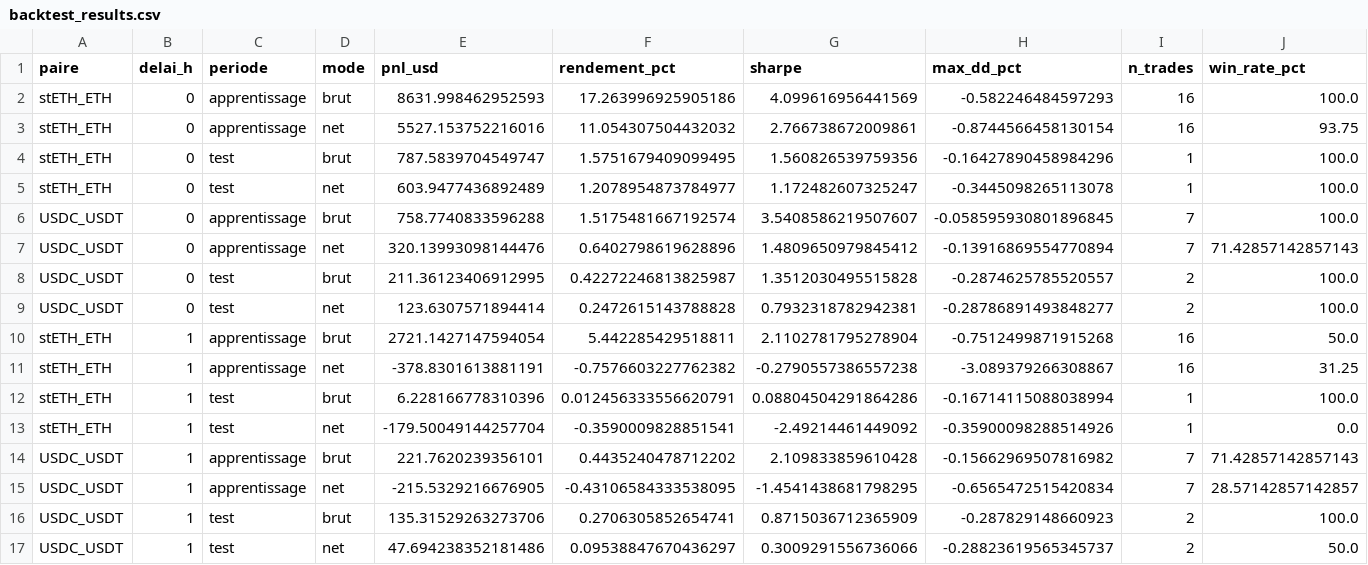
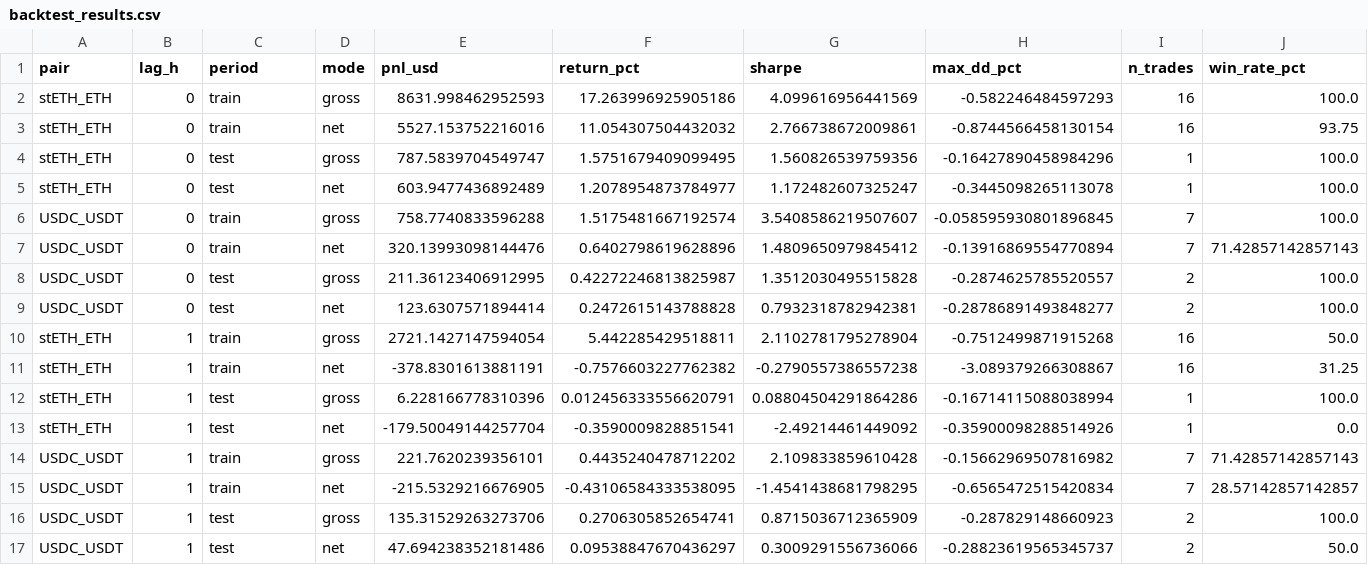
Before and after one commit to MatiasVolt/defi-pairs-trading, a CSV file: outputs/backtest_results.csv, drawn as a sheet.

```diff
--- a/outputs/backtest_results.csv
+++ b/outputs/backtest_results.csv
@@ -1,17 +1,17 @@
-paire,delai_h,periode,mode,pnl_usd,rendement_pct,sharpe,max_dd_pct,n_trades,win_rate_pct
-stETH_ETH,0,apprentissage,brut,8631.998462952593,17.263996925905186,4.099616956441569,-0.582246484597293,16,100.0
-stETH_ETH,0,apprentissage,net,5527.153752216016,11.054307504432032,2.766738672009861,-0.8744566458130154,16,93.75
-stETH_ETH,0,test,brut,787.5839704549747,1.5751679409099495,1.560826539759356,-0.16427890458984296,1,100.0
+pair,lag_h,period,mode,pnl_usd,return_pct,sharpe,max_dd_pct,n_trades,win_rate_pct
+stETH_ETH,0,train,gross,8631.998462952593,17.263996925905186,4.099616956441569,-0.582246484597293,16,100.0
+stETH_ETH,0,train,net,5527.153752216016,11.054307504432032,2.766738672009861,-0.8744566458130154,16,93.75
+stETH_ETH,0,test,gross,787.5839704549747,1.5751679409099495,1.560826539759356,-0.16427890458984296,1,100.0
 stETH_ETH,0,test,net,603.9477436892489,1.2078954873784977,1.172482607325247,-0.3445098265113078,1,100.0
-USDC_USDT,0,apprentissage,brut,758.7740833596288,1.5175481667192574,3.5408586219507607,-0.058595930801896845,7,100.0
-USDC_USDT,0,apprentissage,net,320.13993098144476,0.6402798619628896,1.4809650979845412,-0.13916869554770894,7,71.42857142857143
-USDC_USDT,0,test,brut,211.36123406912995,0.42272246813825987,1.3512030495515828,-0.2874625785520557,2,100.0
+USDC_USDT,0,train,gross,758.7740833596288,1.5175481667192574,3.5408586219507607,-0.058595930801896845,7,100.0
+USDC_USDT,0,train,net,320.13993098144476,0.6402798619628896,1.4809650979845412,-0.13916869554770894,7,71.42857142857143
+USDC_USDT,0,test,gross,211.36123406912995,0.42272246813825987,1.3512030495515828,-0.2874625785520557,2,100.0
 USDC_USDT,0,test,net,123.6307571894414,0.2472615143788828,0.7932318782942381,-0.28786891493848277,2,100.0
-stETH_ETH,1,apprentissage,brut,2721.1427147594054,5.442285429518811,2.1102781795278904,-0.7512499871915268,16,50.0
-stETH_ETH,1,apprentissage,net,-378.8301613881191,-0.7576603227762382,-0.2790557386557238,-3.089379266308867,16,31.25
-stETH_ETH,1,test,brut,6.228166778310396,0.012456333556620791,0.08804504291864286,-0.16714115088038994,1,100.0
+stETH_ETH,1,train,gross,2721.1427147594054,5.442285429518811,2.1102781795278904,-0.7512499871915268,16,50.0
+stETH_ETH,1,train,net,-378.8301613881191,-0.7576603227762382,-0.2790557386557238,-3.089379266308867,16,31.25
+stETH_ETH,1,test,gross,6.228166778310396,0.012456333556620791,0.08804504291864286,-0.16714115088038994,1,100.0
 stETH_ETH,1,test,net,-179.50049144257704,-0.3590009828851541,-2.49214461449092,-0.35900098288514926,1,0.0
-USDC_USDT,1,apprentissage,brut,221.7620239356101,0.4435240478712202,2.109833859610428,-0.15662969507816982,7,71.42857142857143
-USDC_USDT,1,apprentissage,net,-215.5329216676905,-0.43106584333538095,-1.4541438681798295,-0.6565472515420834,7,28.57142857142857
-USDC_USDT,1,test,brut,135.31529263273706,0.2706305852654741,0.8715036712365909,-0.287829148660923,2,100.0
+USDC_USDT,1,train,gross,221.7620239356101,0.4435240478712202,2.109833859610428,-0.15662969507816982,7,71.42857142857143
+USDC_USDT,1,train,net,-215.5329216676905,-0.43106584333538095,-1.4541438681798295,-0.6565472515420834,7,28.57142857142857
+USDC_USDT,1,test,gross,135.31529263273706,0.2706305852654741,0.8715036712365909,-0.287829148660923,2,100.0
 USDC_USDT,1,test,net,47.694238352181486,0.09538847670436297,0.3009291556736066,-0.28823619565345737,2,50.0
```
Also changed, not shown: outputs/cointegration_ou_results.csv, outputs/frontier_train.csv, 13 other files.
